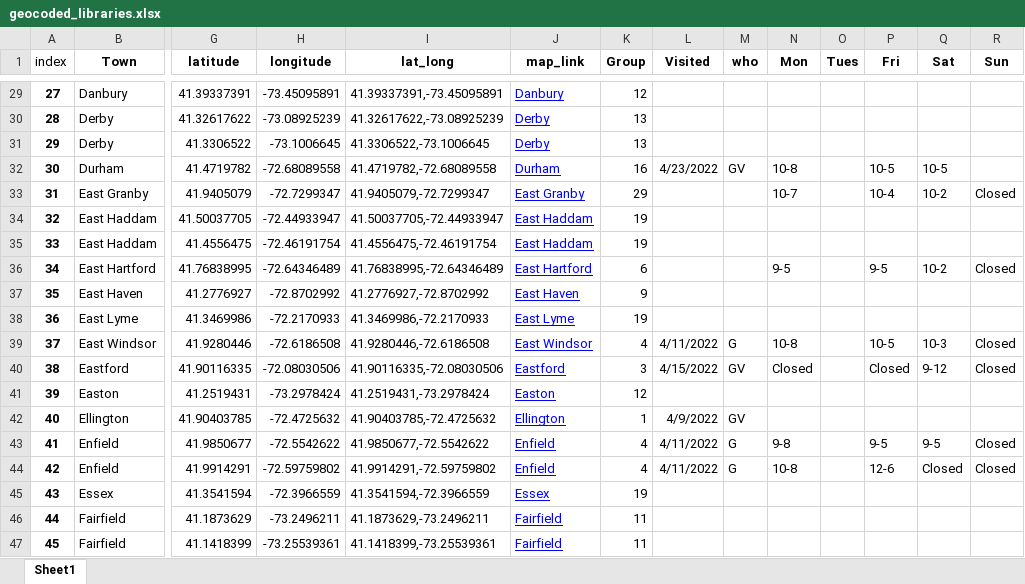
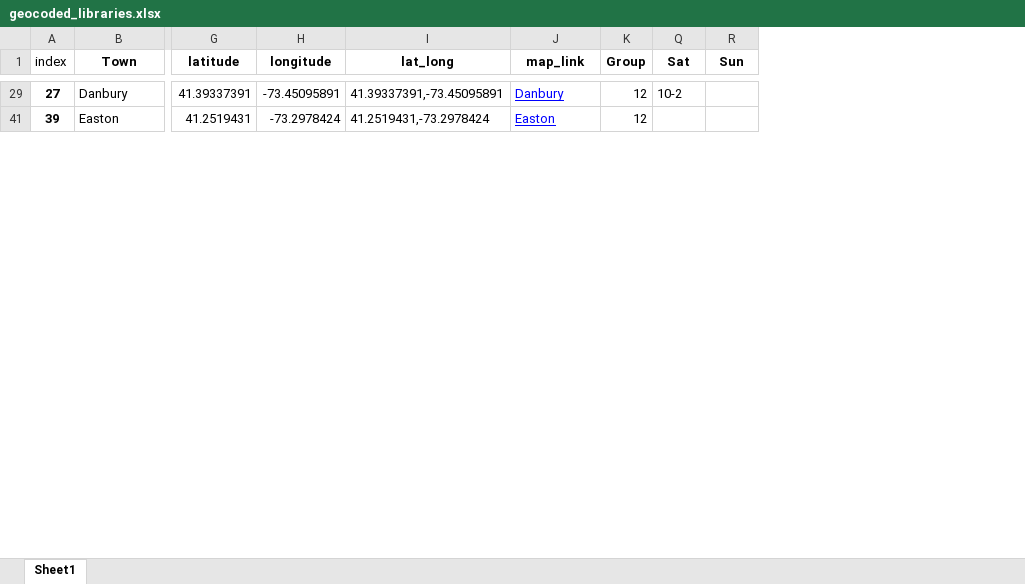
Before and after one commit to cronical/library_tour, an Excel workbook: geocoded_libraries.xlsx, sheet Sheet1, drawn as a sheet; only a part is shown, gaps mark what is left out; values as stored, in another font and other column widths than the file's, no borders; rows hold the shown columns only; the diff covers the shown part only; the diff names each change by its address in the sheet, - before the commit and + after, or states it on an @@ line.

```diff
--- a/geocoded_libraries.xlsx (sheet Sheet1)
+++ b/geocoded_libraries.xlsx (sheet Sheet1)
@@ column L (Visited) hidden, empty @@
@@ column M (who) hidden, empty @@
@@ column N (Mon) hidden, empty @@
@@ column O (Tues) hidden, empty @@
@@ column P (Fri) hidden, empty @@
-Q29 (Sat): (empty)
+Q29 (Sat): 10-2
@@ row 30 hidden: 28 | Derby | 41.32617622 | -73.08925239 | 41.32617622,-73.08925239 | Derby | 13 @@
@@ row 31 hidden: 29 | Derby | 41.3306522 | -73.1006645 | 41.3306522,-73.1006645 | Derby | 13 @@
-row 32: 30 | Durham | 41.4719782 | -72.68089558 | 41.4719782,-72.68089558 | Durham | 16 | 4/23/2022 | GV | 10-8 |  | 10-5 | 10-5
-row 33: 31 | East Granby | 41.9405079 | -72.7299347 | 41.9405079,-72.7299347 | East Granby | 29 |  |  | 10-7 |  | 10-4 | 10-2 | Closed
@@ row 34 hidden: 32 | East Haddam | 41.50037705 | -72.44933947 | 41.50037705,-72.44933947 | East Haddam | 19 @@
@@ row 35 hidden: 33 | East Haddam | 41.4556475 | -72.46191754 | 41.4556475,-72.46191754 | East Haddam | 19 @@
-row 36: 34 | East Hartford | 41.76838995 | -72.64346489 | 41.76838995,-72.64346489 | East Hartford | 6 |  |  | 9-5 |  | 9-5 | 10-2 | Closed
@@ row 37 hidden: 35 | East Haven | 41.2776927 | -72.8702992 | 41.2776927,-72.8702992 | East Haven | 9 @@
@@ row 38 hidden: 36 | East Lyme | 41.3469986 | -72.2170933 | 41.3469986,-72.2170933 | East Lyme | 19 @@
-row 39: 37 | East Windsor | 41.9280446 | -72.6186508 | 41.9280446,-72.6186508 | East Windsor | 4 | 4/11/2022 | G | 10-8 |  | 10-5 | 10-3 | Closed
-row 40: 38 | Eastford | 41.90116335 | -72.08030506 | 41.90116335,-72.08030506 | Eastford | 3 | 4/15/2022 | GV | Closed |  | Closed | 9-12 | Closed
-row 42: 40 | Ellington | 41.90403785 | -72.4725632 | 41.90403785,-72.4725632 | Ellington | 1 | 4/9/2022 | GV
-row 43: 41 | Enfield | 41.9850677 | -72.5542622 | 41.9850677,-72.5542622 | Enfield | 4 | 4/11/2022 | G | 9-8 |  | 9-5 | 9-5 | Closed
-row 44: 42 | Enfield | 41.9914291 | -72.59759802 | 41.9914291,-72.59759802 | Enfield | 4 | 4/11/2022 | G | 10-8 |  | 12-6 | Closed | Closed
@@ row 45 hidden: 43 | Essex | 41.3541594 | -72.3966559 | 41.3541594,-72.3966559 | Essex | 19 @@
@@ row 46 hidden: 44 | Fairfield | 41.1873629 | -73.2496211 | 41.1873629,-73.2496211 | Fairfield | 11 @@
@@ row 47 hidden: 45 | Fairfield | 41.1418399 | -73.25539361 | 41.1418399,-73.25539361 | Fairfield | 11 @@
```
Also changed, not shown: 67 removed rows, 45 hidden or unhidden rows and 6 edited cells elsewhere in this sheet, 1 other file.
